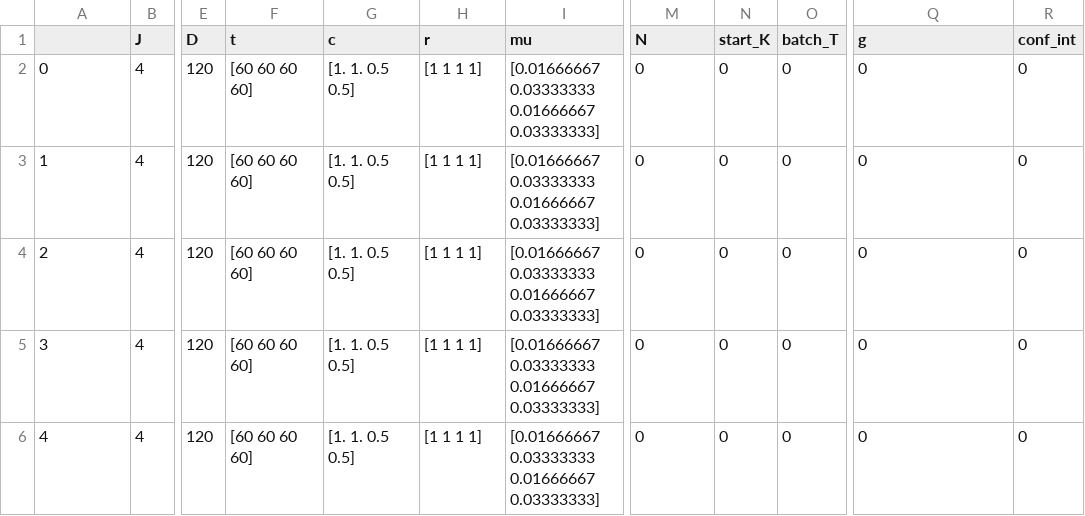
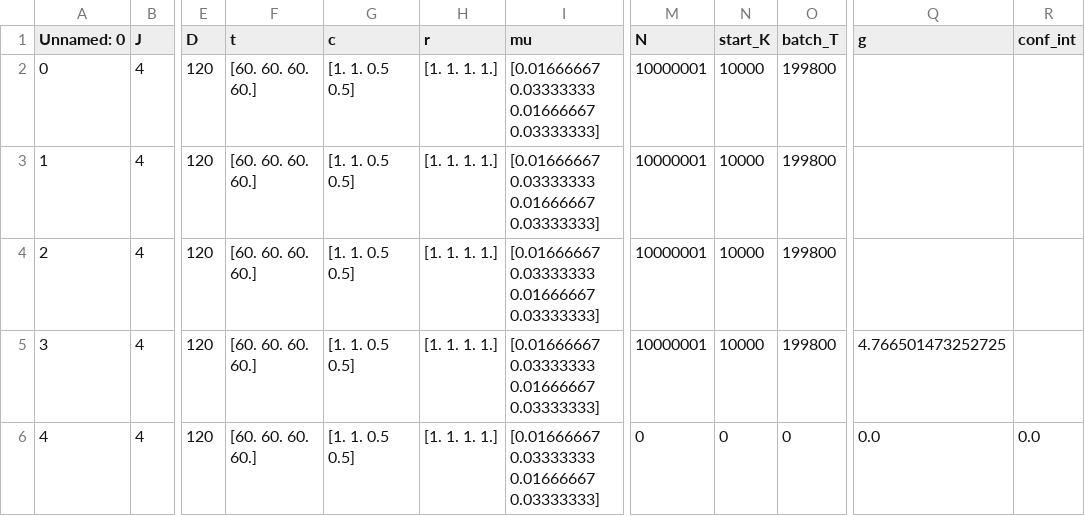
Before and after one commit to JeroenVanKasteren/time_constraint_ed, a CSV file: results/instance_sim_05.csv, drawn as a sheet; only a part is shown, gaps mark what is left out; the diff names each change by its address in the sheet, - before the commit and + after, or states it on an @@ line.

```diff
--- a/results/instance_sim_05.csv
+++ b/results/instance_sim_05.csv
-A1: (empty)
+A1: Unnamed: 0
-F2:F6 (t): [60 60 60 60]
+F2:F6 (t): [60. 60. 60. 60.]
-H2:H6 (r): [1 1 1 1]
+H2:H6 (r): [1. 1. 1. 1.]
-M2:M5 (N): 0
+M2:M5 (N): 10000001
-N2:N5 (start_K): 0
+N2:N5 (start_K): 10000
-O2:O5 (batch_T): 0
+O2:O5 (batch_T): 199800
-Q2:Q4 (g): 0
+Q2:Q4 (g): (empty)
-R2:R5 (conf_int): 0
+R2:R5 (conf_int): (empty)
-Q5 (g): 0
+Q5 (g): 4.766501473252725
-Q6 (g): 0
+Q6 (g): 0.0
-R6 (conf_int): 0
+R6 (conf_int): 0.0
```
Also changed, not shown: results/instance_sim_01.csv, results/instance_sim_02.csv, 7 other files.
